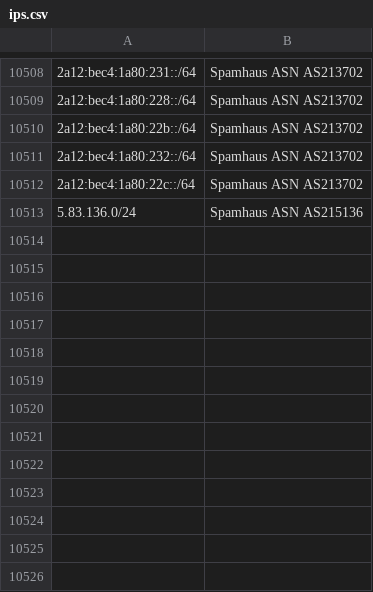
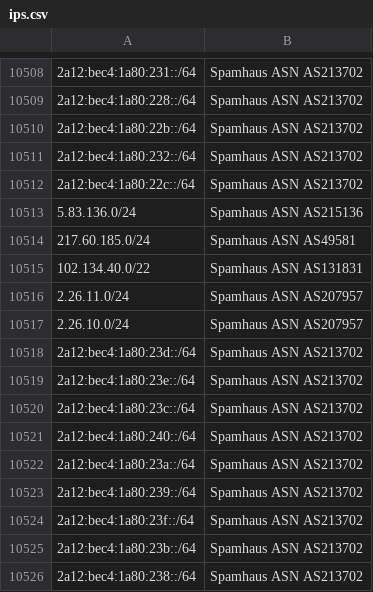
Before and after one commit to Nehboro/nehboro.github.io, a CSV file: feeds/ips.csv, drawn as a sheet; only a part is shown, gaps mark what is left out; the diff names each change by its address in the sheet, - before the commit and + after, or states it on an @@ line.

```diff
--- a/feeds/ips.csv
+++ b/feeds/ips.csv
+row 10514: 217.60.185.0/24 | Spamhaus ASN AS49581
+row 10515: 102.134.40.0/22 | Spamhaus ASN AS131831
+row 10516: 2.26.11.0/24 | Spamhaus ASN AS207957
+row 10517: 2.26.10.0/24 | Spamhaus ASN AS207957
+row 10518: 2a12:bec4:1a80:23d::/64 | Spamhaus ASN AS213702
+row 10519: 2a12:bec4:1a80:23e::/64 | Spamhaus ASN AS213702
+row 10520: 2a12:bec4:1a80:23c::/64 | Spamhaus ASN AS213702
+row 10521: 2a12:bec4:1a80:240::/64 | Spamhaus ASN AS213702
+row 10522: 2a12:bec4:1a80:23a::/64 | Spamhaus ASN AS213702
+row 10523: 2a12:bec4:1a80:239::/64 | Spamhaus ASN AS213702
+row 10524: 2a12:bec4:1a80:23f::/64 | Spamhaus ASN AS213702
+row 10525: 2a12:bec4:1a80:23b::/64 | Spamhaus ASN AS213702
+row 10526: 2a12:bec4:1a80:238::/64 | Spamhaus ASN AS213702
```
